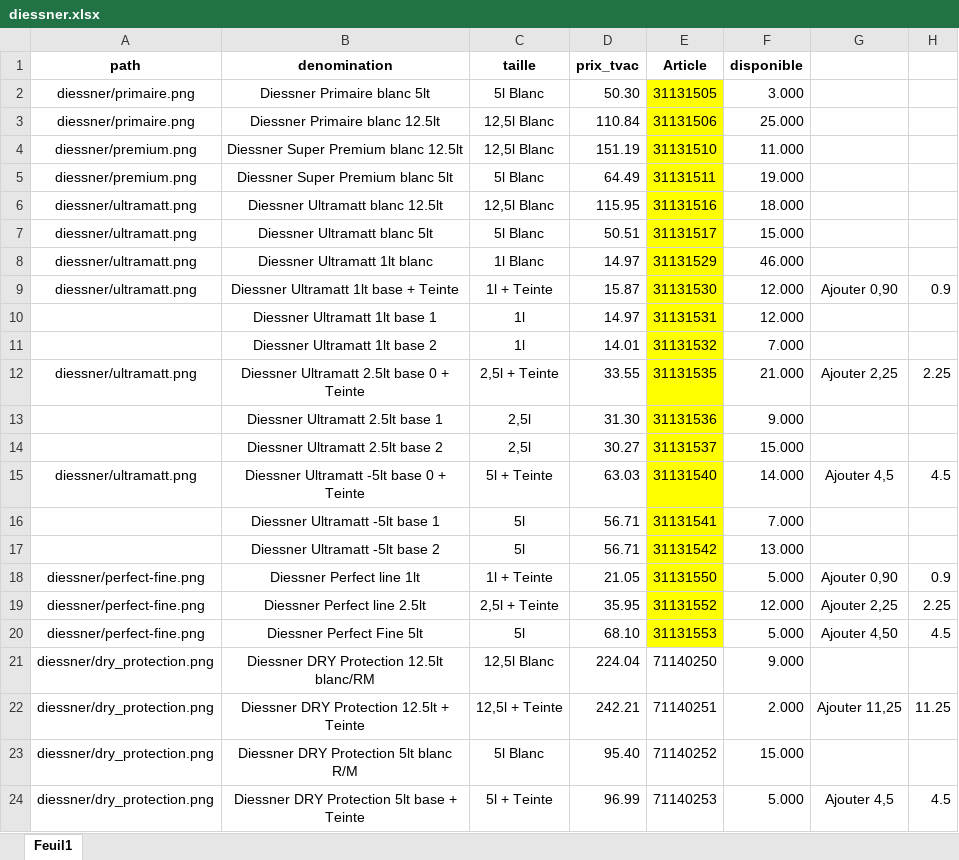
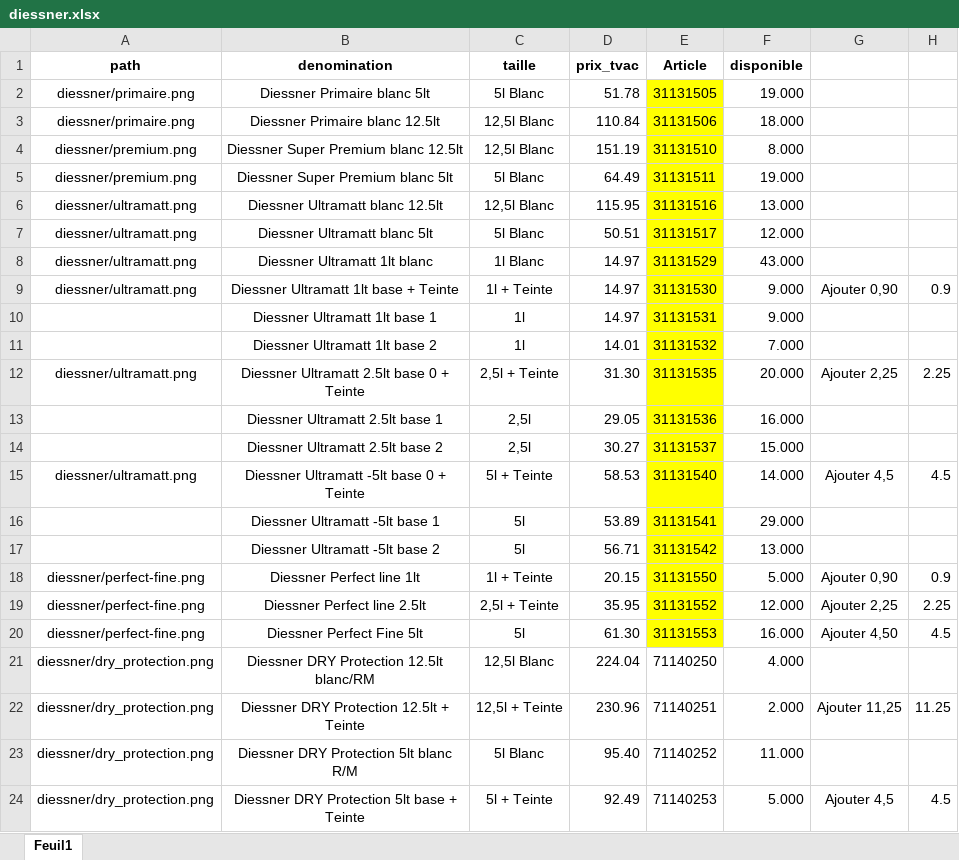
Before and after one commit to Ets-Braconnier/peintures, an Excel workbook: prix/diessner.xlsx, sheet Feuil1, drawn as a sheet; values as stored, in another font and other column widths than the file's, no borders; the diff names each change by its address in the sheet, - before the commit and + after, or states it on an @@ line.

```diff
--- a/prix/diessner.xlsx (sheet Feuil1)
+++ b/prix/diessner.xlsx (sheet Feuil1)
-D2 (prix_tvac): 50.30
+D2 (prix_tvac): 51.78
-F2 (disponible): 3.000
+F2 (disponible): 19.000
-F3 (disponible): 25.000
+F3 (disponible): 18.000
-F4 (disponible): 11.000
+F4 (disponible): 8.000
-F6 (disponible): 18.000
+F6 (disponible): 13.000
-F7 (disponible): 15.000
+F7 (disponible): 12.000
-F8 (disponible): 46.000
+F8 (disponible): 43.000
-D9 (prix_tvac): 15.87
+D9 (prix_tvac): 14.97
-F9:F10 (disponible): 12.000
+F9:F10 (disponible): 9.000
-D12 (prix_tvac): 33.55
+D12 (prix_tvac): 31.30
-F12 (disponible): 21.000
+F12 (disponible): 20.000
-D13 (prix_tvac): 31.30
+D13 (prix_tvac): 29.05
-F13 (disponible): 9.000
+F13 (disponible): 16.000
-D15 (prix_tvac): 63.03
+D15 (prix_tvac): 58.53
-D16 (prix_tvac): 56.71
+D16 (prix_tvac): 53.89
-F16 (disponible): 7.000
+F16 (disponible): 29.000
-D18 (prix_tvac): 21.05
+D18 (prix_tvac): 20.15
-D20 (prix_tvac): 68.10
+D20 (prix_tvac): 61.30
-F20 (disponible): 5.000
+F20 (disponible): 16.000
-F21 (disponible): 9.000
+F21 (disponible): 4.000
-D22 (prix_tvac): 242.21
+D22 (prix_tvac): 230.96
-F23 (disponible): 15.000
+F23 (disponible): 11.000
-D24 (prix_tvac): 96.99
+D24 (prix_tvac): 92.49
```
Also changed, not shown: prix/hammerite.xlsx, prix/levis.xlsx, 4 other files.
